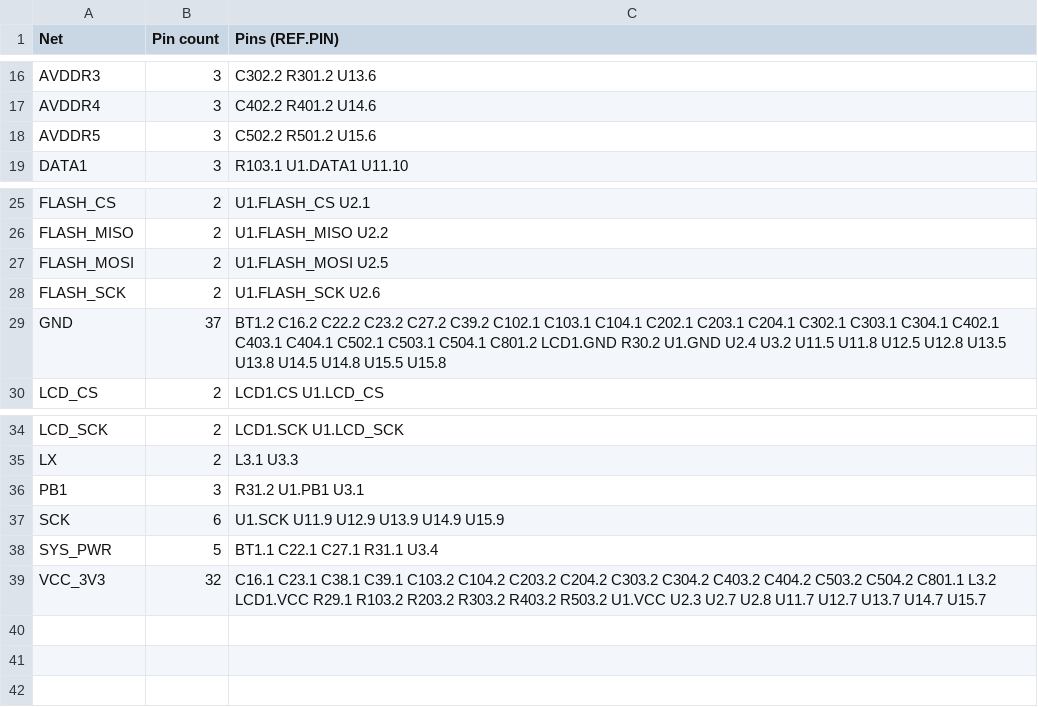
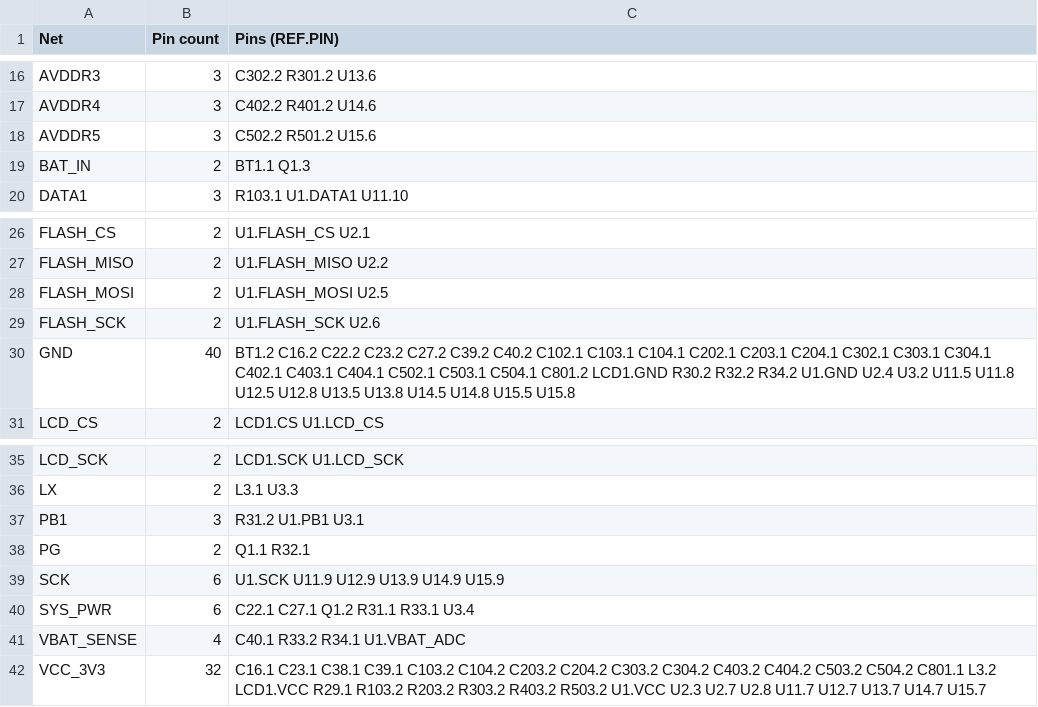
Before and after one commit to qunatedge-del/qunatedge-del.github.io, a CSV file: 5CH BLE LOGGER/netlist/5ch_logger_netlist.csv, drawn as a sheet; only a part is shown, gaps mark what is left out.

```diff
--- a/5CH BLE LOGGER/netlist/5ch_logger_netlist.csv
+++ b/5CH BLE LOGGER/netlist/5ch_logger_netlist.csv
@@ -18,2 +18,3 @@ AVDDR4,3,C402.2 R401.2 U14.6
 AVDDR5,3,C502.2 R501.2 U15.6
+BAT_IN,2,BT1.1 Q1.3
 DATA1,3,R103.1 U1.DATA1 U11.10
@@ -28,3 +29,3 @@ FLASH_MOSI,2,U1.FLASH_MOSI U2.5
 FLASH_SCK,2,U1.FLASH_SCK U2.6
-GND,37,BT1.2 C16.2 C22.2 C23.2 C27.2 C39.2 C102.1 C103.1 C104.1 C202.1 C203.1 C204.1 C302.1 C303.1 C304.1 C402.1 C403.1 C404.1 C502.1 C503.1 C504.1 C801.2 LCD1.GND R30.2 U1.GND U2.4 U3.2 U11.5 U11.8 U12.5 U12.8 U13.5 U13.8 U14.5 U14.8 U15.5 U15.8
+GND,40,BT1.2 C16.2 C22.2 C23.2 C27.2 C39.2 C40.2 C102.1 C103.1 C104.1 C202.1 C203.1 C204.1 C302.1 C303.1 C304.1 C402.1 C403.1 C404.1 C502.1 C503.1 C504.1 C801.2 LCD1.GND R30.2 R32.2 R34.2 U1.GND U2.4 U3.2 U11.5 U11.8 U12.5 U12.8 U13.5 U13.8 U14.5 U14.8 U15.5 U15.8
 LCD_CS,2,LCD1.CS U1.LCD_CS
@@ -36,4 +37,6 @@ LX,2,L3.1 U3.3
 PB1,3,R31.2 U1.PB1 U3.1
+PG,2,Q1.1 R32.1
 SCK,6,U1.SCK U11.9 U12.9 U13.9 U14.9 U15.9
-SYS_PWR,5,BT1.1 C22.1 C27.1 R31.1 U3.4
+SYS_PWR,6,C22.1 C27.1 Q1.2 R31.1 R33.1 U3.4
+VBAT_SENSE,4,C40.1 R33.2 R34.1 U1.VBAT_ADC
 VCC_3V3,32,C16.1 C23.1 C38.1 C39.1 C103.2 C104.2 C203.2 C204.2 C303.2 C304.2 C403.2 C404.2 C503.2 C504.2 C801.1 L3.2 LCD1.VCC R29.1 R103.2 R203.2 R303.2 R403.2 R503.2 U1.VCC U2.3 U2.7 U2.8 U11.7 U12.7 U13.7 U14.7 U15.7
```
Also changed, not shown: 5CH BLE LOGGER/bom/5ch_logger_BOM.csv, 5CH BLE LOGGER/netlist/5ch_logger_pin_table.csv, 9 other files.
